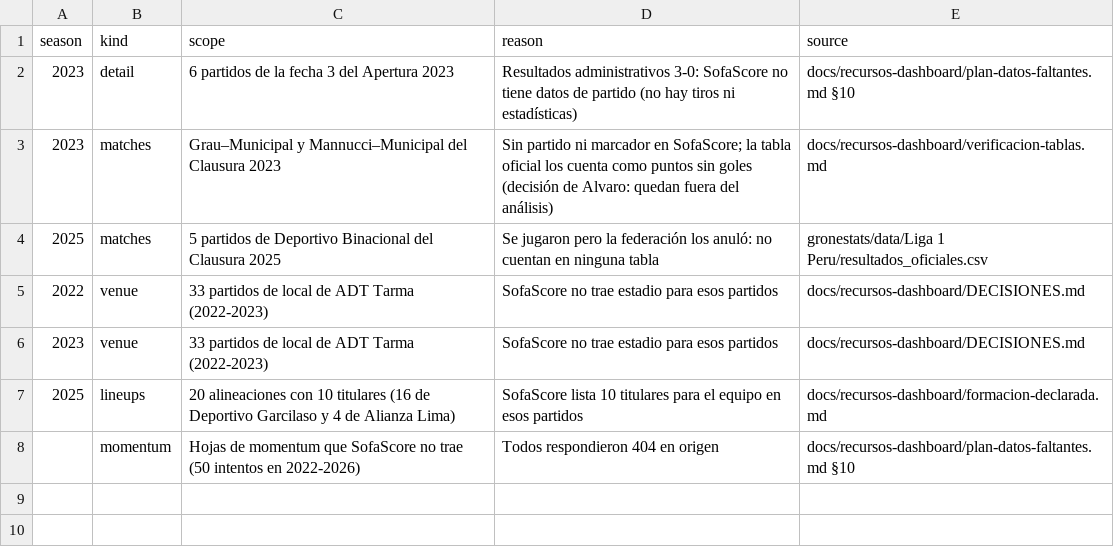
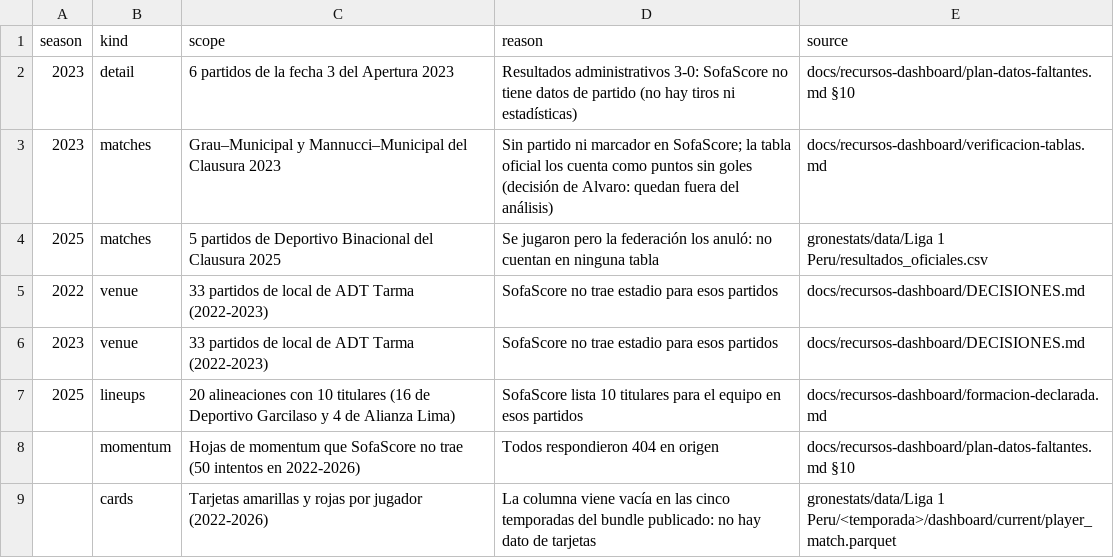
Before and after one commit to Alcamaster1290/GroneStatz, a CSV file: gronestats/data/Liga 1 Peru/known_gaps.csv, drawn as a sheet; the diff names each change by its address in the sheet, - before the commit and + after, or states it on an @@ line.

```diff
--- a/gronestats/data/Liga 1 Peru/known_gaps.csv
+++ b/gronestats/data/Liga 1 Peru/known_gaps.csv
+row 9:  | cards | Tarjetas amarillas y rojas por jugador (2022-2026) | La columna viene vacía en las cinco temporadas del bundle publicado: no hay dato de tarjetas | gronestats/data/Liga 1 Peru/<temporada>/dashboard/current/player_match.parquet
```
Also changed, not shown: 8 other files.
